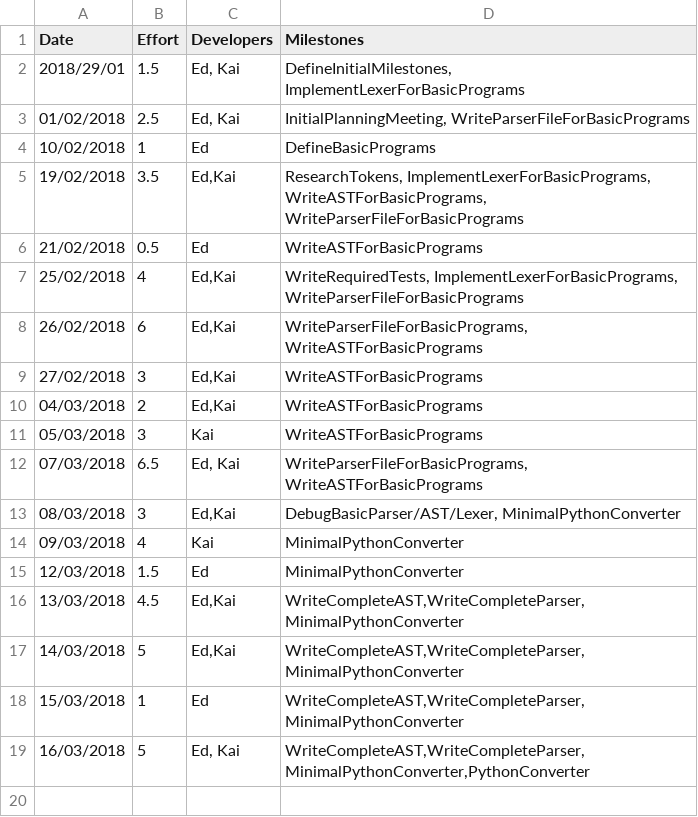
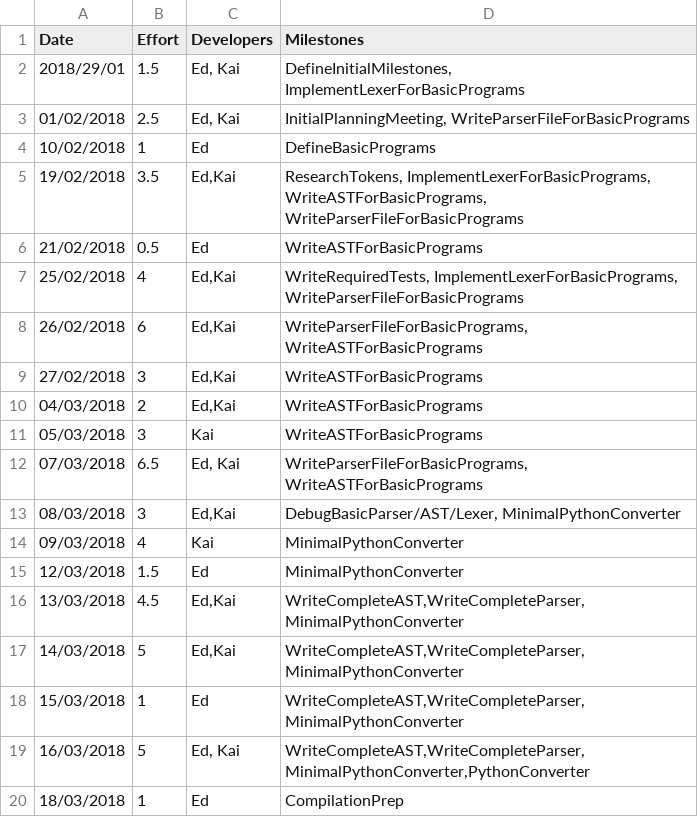
Before and after one commit to Kyzarok/C_Compiler, a CSV file: management/effort-log.csv, drawn as a sheet; the diff names each change by its address in the sheet, - before the commit and + after, or states it on an @@ line.

```diff
--- a/management/effort-log.csv
+++ b/management/effort-log.csv
+row 20: 18/03/2018 | 1 | Ed | CompilationPrep
```
Also changed, not shown: management/milestones.csv, management/schedule.csv.
